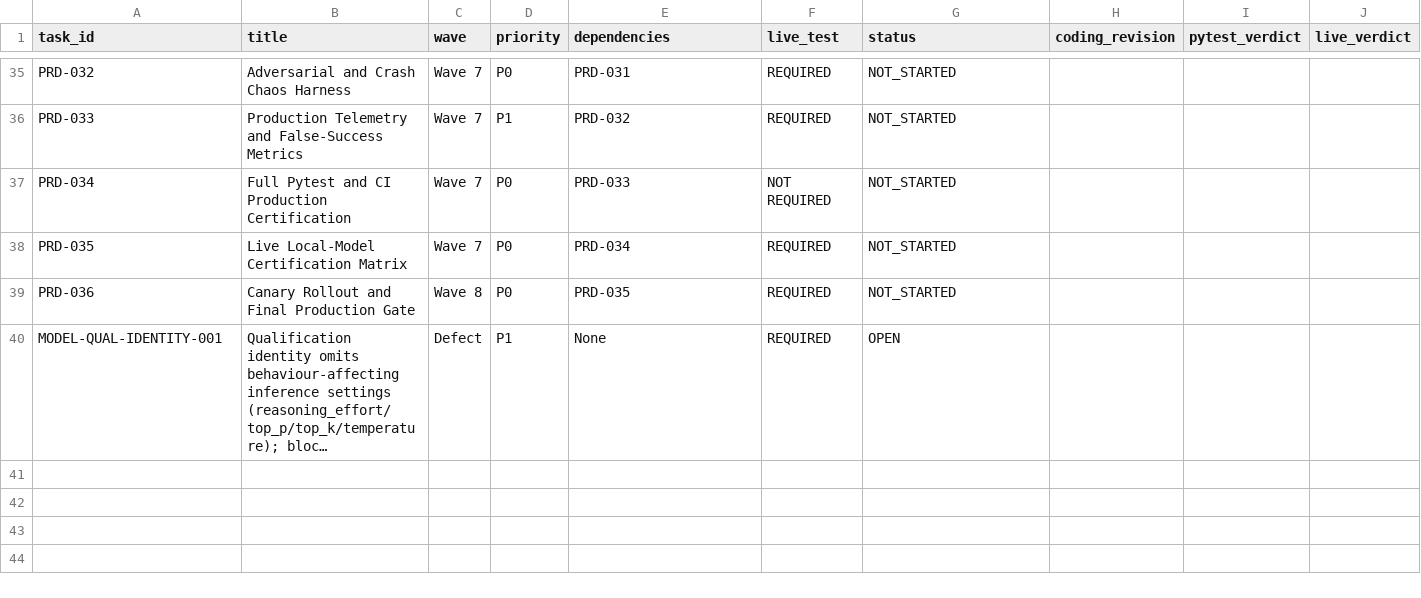
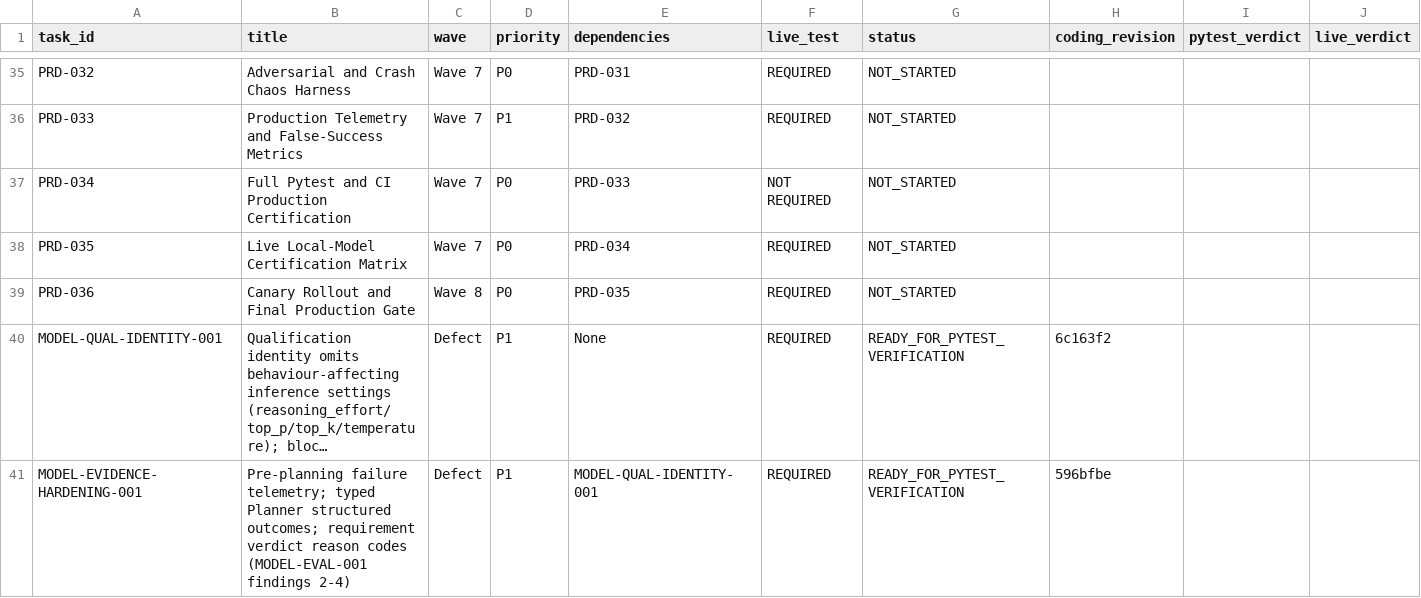
Before and after one commit to snanduri7/kriya, a CSV file: handover/TASK_STATUS_TRACKER.csv, drawn as a sheet; only a part is shown, gaps mark what is left out; long unchanged cells end in …; the diff names each change by its address in the sheet, - before the commit and + after, or states it on an @@ line.

Commit message:
MODEL-EVIDENCE-HARDENING-001 handover: READY_FOR_PYTEST_VERIFICATION; defect record, MODEL-EVAL-001 follow-up (64K NOT_QUALIFIED, extractor regression test, 32K-only requalification), tracker rows

```diff
--- a/handover/TASK_STATUS_TRACKER.csv
+++ b/handover/TASK_STATUS_TRACKER.csv
-G40 (status): OPEN
+G40 (status): READY_FOR_PYTEST_VERIFICATION
-H40 (coding_revision): (empty)
+H40 (coding_revision): 6c163f2
+row 41: MODEL-EVIDENCE-HARDENING-001 | Pre-planning failure telemetry; typed Planner structured outcomes; requirement verdict reason codes (MODEL-EVAL-001 findings 2-4) | Defect | P1 | MODEL-QUAL-IDENTITY-001 | REQUIRED | READY_FOR_PYTEST_VERIFICATION | 596bfbe
```
Also changed, not shown: 3 other files.
